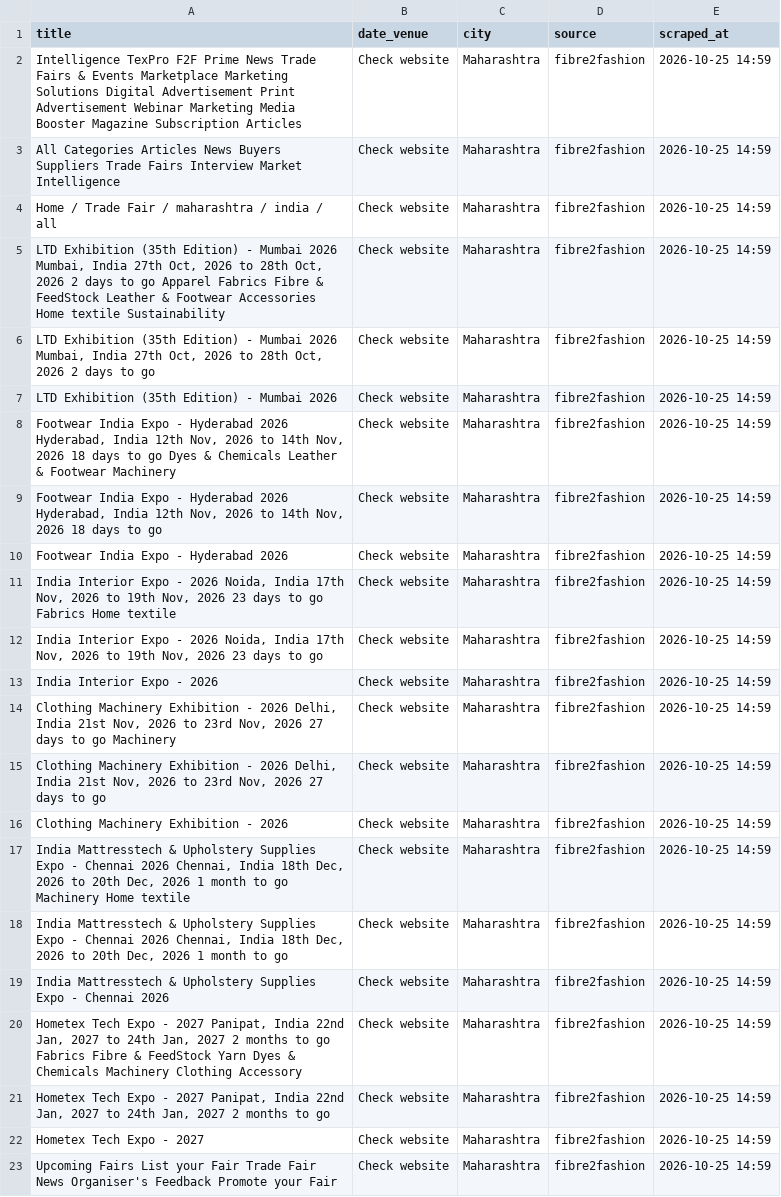
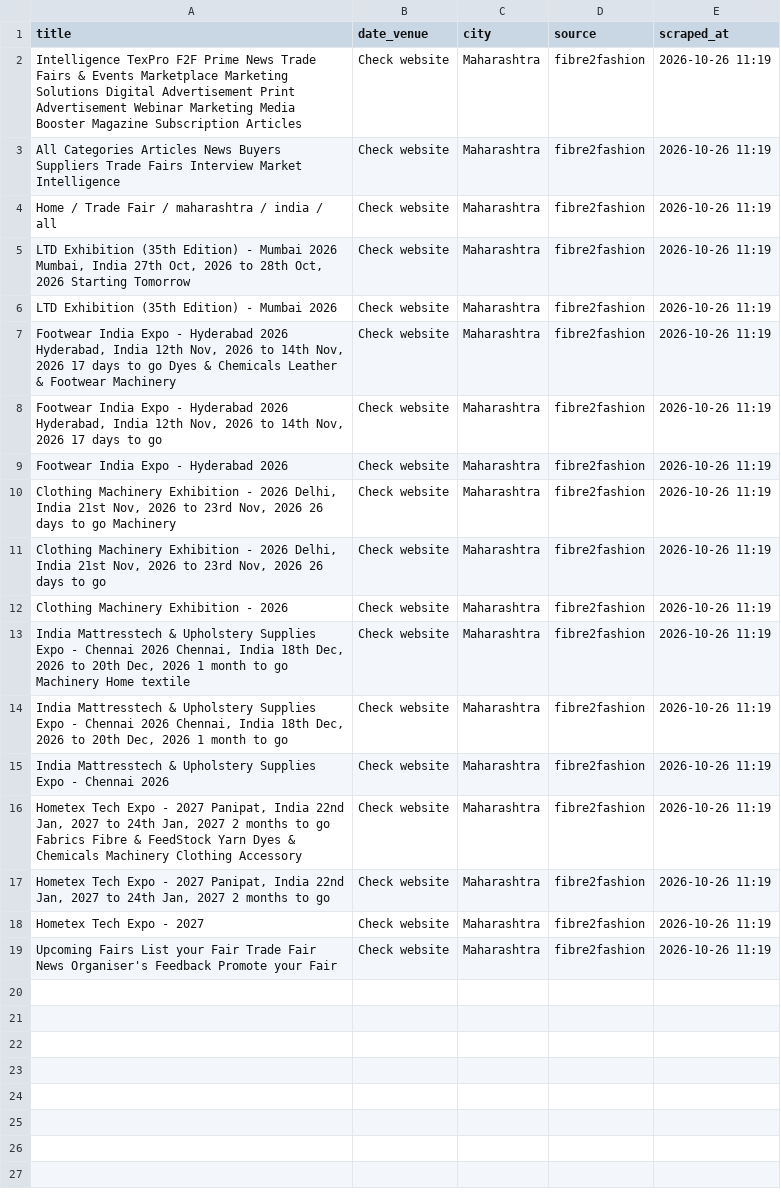
Before and after one commit to Customer-Delight/mh-exhibitions-scraper, a CSV file: exhibitions.csv, drawn as a sheet; removed rows and columns are numbered as before the commit, all else as after; the diff names each change by its address in the sheet, - before the commit and + after, or states it on an @@ line.

```diff
--- a/exhibitions.csv
+++ b/exhibitions.csv
-E2:E5 (scraped_at): 2026-10-25 14:59
+E2:E5 (scraped_at): 2026-10-26 11:19
-A5 (title): …Oct, 2026 2 days to go Apparel Fabrics Fibre & FeedStock Leather & Footwear Accessories Home textile Sustainability
+A5 (title): …Oct, 2026 Starting Tomorrow
-row 6: LTD Exhibition (35th Edition) - Mumbai 2026 Mumbai, India 27th Oct, 2026 to 28th Oct, 2026 2 days to go | Check website | Maharashtra | fibre2fashion | 2026-10-25 14:59
-E6:E9 (scraped_at): 2026-10-25 14:59
+E6:E9 (scraped_at): 2026-10-26 11:19
-A7 (title): …Nov, 2026 18 days to…
+A7 (title): …Nov, 2026 17 days to…
-A8 (title): …Nov, 2026 18 days to…
+A8 (title): …Nov, 2026 17 days to…
-row 11: India Interior Expo - 2026 Noida, India 17th Nov, 2026 to 19th Nov, 2026 23 days to go Fabrics Home textile | Check website | Maharashtra | fibre2fashion | 2026-10-25 14:59
-row 12: India Interior Expo - 2026 Noida, India 17th Nov, 2026 to 19th Nov, 2026 23 days to go | Check website | Maharashtra | fibre2fashion | 2026-10-25 14:59
-row 13: India Interior Expo - 2026 | Check website | Maharashtra | fibre2fashion | 2026-10-25 14:59
-A10 (title): …Nov, 2026 27 days to…
+A10 (title): …Nov, 2026 26 days to…
-E10:E19 (scraped_at): 2026-10-25 14:59
+E10:E19 (scraped_at): 2026-10-26 11:19
-A11 (title): …Nov, 2026 27 days to…
+A11 (title): …Nov, 2026 26 days to…
```
